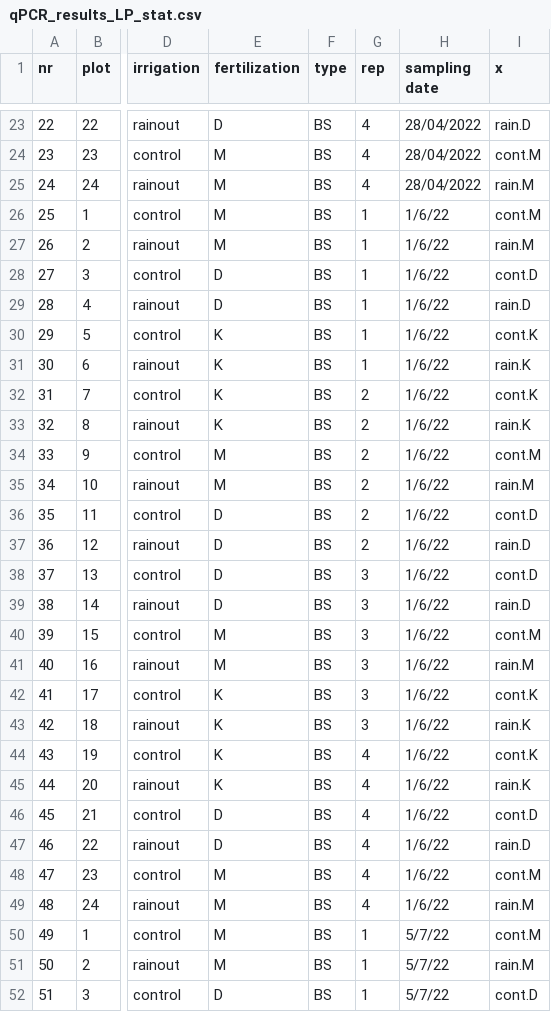
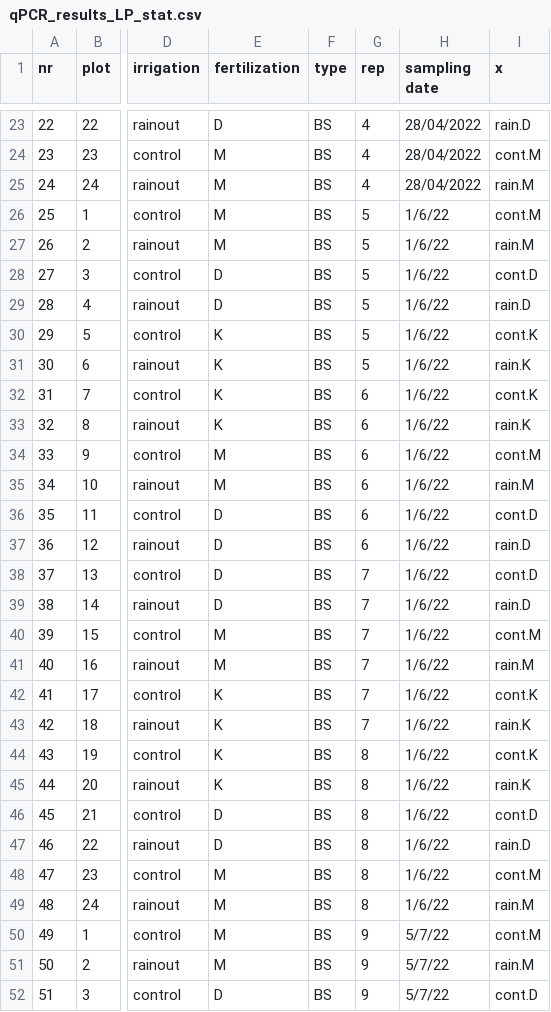
Before and after one commit to arifinabintarti/Bintarti_2024_Microservices, a CSV file: qPCR_results_LP_stat.csv, drawn as a sheet; only a part is shown, gaps mark what is left out; the diff covers the shown part only; the diff names each change by its address in the sheet, - before the commit and + after, or states it on an @@ line.

```diff
--- a/qPCR_results_LP_stat.csv
+++ b/qPCR_results_LP_stat.csv
-G26:G31 (rep): 1
+G26:G31 (rep): 5
-G32:G37 (rep): 2
+G32:G37 (rep): 6
-G38:G43 (rep): 3
+G38:G43 (rep): 7
-G44:G49 (rep): 4
+G44:G49 (rep): 8
-G50:G52 (rep): 1
+G50:G52 (rep): 9
```
Also changed, not shown: 117 edited cells elsewhere in this file, env.all.mantel.csv, 16 other files.
